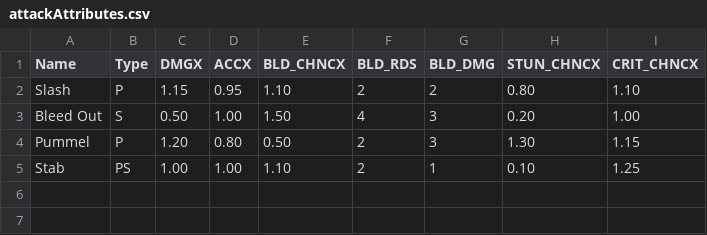
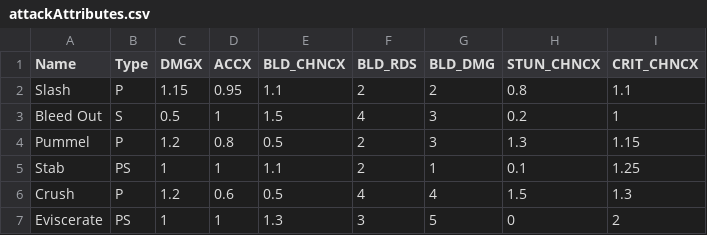
Before and after one commit to evancasey1/Aurora, a CSV file: src/attackAttributes.csv, drawn as a sheet.

Commit message:
Added attacks

```diff
--- a/src/attackAttributes.csv
+++ b/src/attackAttributes.csv
@@ -1,5 +1,7 @@
 Name,Type,DMGX,ACCX,BLD_CHNCX,BLD_RDS,BLD_DMG,STUN_CHNCX,CRIT_CHNCX
-Slash,P,1.15,0.95,1.10,2,2,0.80,1.10
-Bleed Out,S,0.50,1.00,1.50,4,3,0.20,1.00
-Pummel,P,1.20,0.80,0.50,2,3,1.30,1.15
-Stab,PS,1.00,1.00,1.10,2,1,0.10,1.25
+Slash,P,1.15,0.95,1.1,2,2,0.8,1.1
+Bleed Out,S,0.5,1,1.5,4,3,0.2,1
+Pummel,P,1.2,0.8,0.5,2,3,1.3,1.15
+Stab,PS,1,1,1.1,2,1,0.1,1.25
+Crush,P,1.2,0.6,0.5,4,4,1.5,1.3
+Eviscerate,PS,1,1,1.3,3,5,0,2
```
